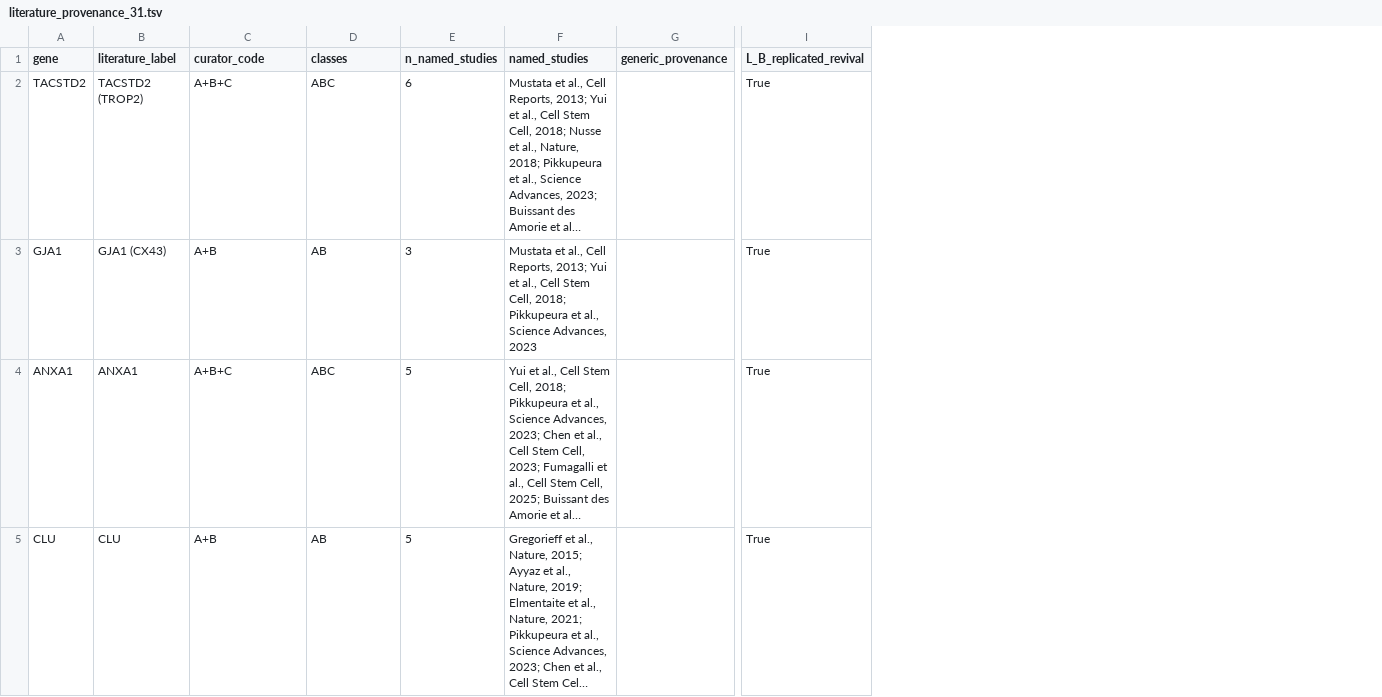
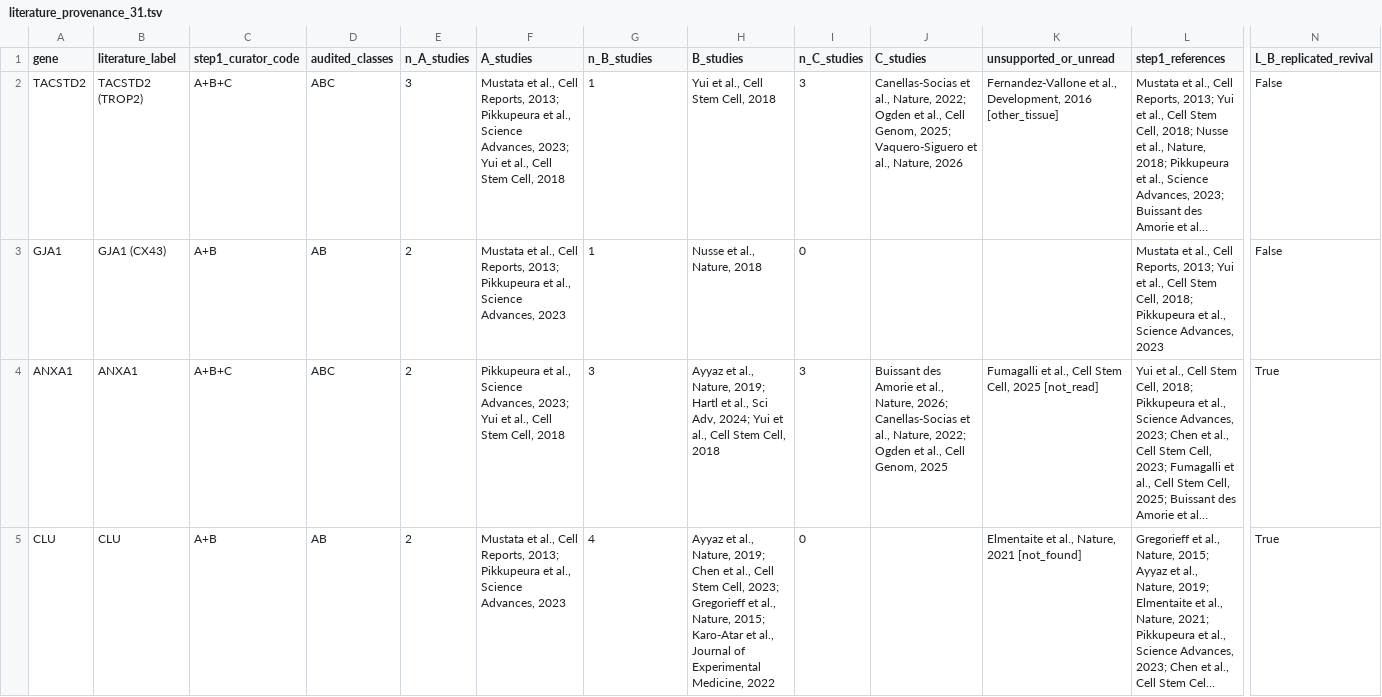
Before and after one commit to leezx/oncofetal_signature, a TSV file: core_oncofetal/config/literature_provenance_31.tsv, drawn as a sheet; only a part is shown, gaps mark what is left out; long unchanged cells end in …; removed rows and columns are numbered as before the commit, all else as after; the diff covers the shown part only; the diff names each change by its address in the sheet, - before the commit and + after, or states it on an @@ line.

```diff
--- a/core_oncofetal/config/literature_provenance_31.tsv
+++ b/core_oncofetal/config/literature_provenance_31.tsv
+column E (n_A_studies), rows 2-5: 3 | 2 | 2 | 2
+column F (A_studies), rows 2-5: Mustata et al., Cell Reports, 2013; Pikkupeura et al., Science Advances, 2023; Yui et al., Cell Stem Cell, 2018 | Mustata et al., Cell Reports, 2013; Pikkupeura et al., Science Advances, 2023 | Pikkupeura et al., Science Advances, 2023; Yui et al., Cell Stem Cell, 2018 | Mustata et al., Cell Reports, 2013; Pikkupeura et al., Science Advances, 2023
+column H (B_studies), rows 2-5: Yui et al., Cell Stem Cell, 2018 | Nusse et al., Nature, 2018 | Ayyaz et al., Nature, 2019; Hartl et al., Sci Adv, 2024; Yui et al., Cell Stem Cell, 2018 | Ayyaz et al., Nature, 2019; Chen et al., Cell Stem Cell, 2023; Gregorieff et al., Nature, 2015; Karo-Atar et al., Journal of Experimental Medicine, 2022
+column I (n_C_studies), rows 2-5: 3 | 0 | 3 | 0
+column J (C_studies), rows 2-4: Canellas-Socias et al., Nature, 2022; Ogden et al., Cell Genom, 2025; Vaquero-Siguero et al., Nature, 2026 |  | Buissant des Amorie et al., Nature, 2026; Canellas-Socias et al., Nature, 2022; Ogden et al., Cell Genom, 2025
+column K (unsupported_or_unread), rows 2-5: Fernandez-Vallone et al., Development, 2016 [other_tissue] |  | Fumagalli et al., Cell Stem Cell, 2025 [not_read] | Elmentaite et al., Nature, 2021 [not_found]
-column G (generic_provenance), empty
-C1: curator_code
+C1: step1_curator_code
-D1: classes
+D1: audited_classes
-G1: n_named_studies
+G1: n_B_studies
-L1: named_studies
+L1: step1_references
-G2 (n_B_studies): 6
+G2 (n_B_studies): 1
-N2:N3 (L_B_replicated_revival): True
+N2:N3 (L_B_replicated_revival): False
-G3 (n_B_studies): 3
+G3 (n_B_studies): 1
-G4 (n_B_studies): 5
+G4 (n_B_studies): 3
-G5 (n_B_studies): 5
+G5 (n_B_studies): 4
```
Also changed, not shown: 47 edited cells elsewhere in this file, 2 other files.
